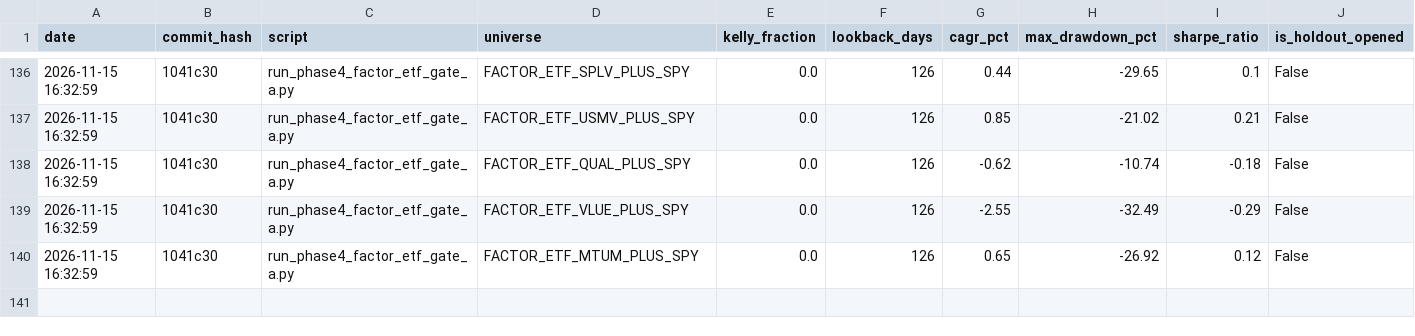
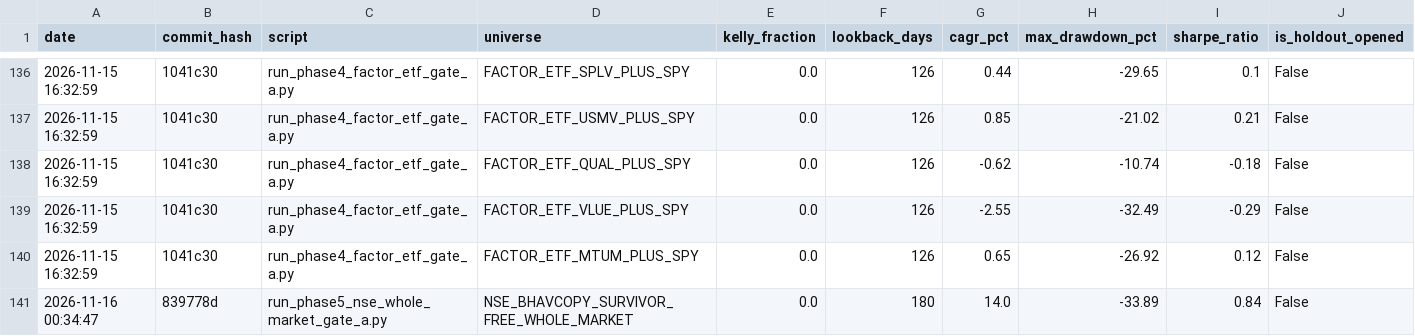
Before and after one commit to rain2002/trading_bot, a CSV file: trading_system/data/trial_log.csv, drawn as a sheet; only a part is shown, gaps mark what is left out; rows hold the shown columns only; the diff names each change by its address in the sheet, - before the commit and + after, or states it on an @@ line.

Commit message:
feat(phase5): execute Gate A evaluation for NSE Whole-Market Candidate S2; record fail verdict and enforce sealed holdout

```diff
--- a/trading_system/data/trial_log.csv
+++ b/trading_system/data/trial_log.csv
+row 141: 2026-11-16 00:34:47 | 839778d | run_phase5_nse_whole_market_gate_a.py | NSE_BHAVCOPY_SURVIVOR_FREE_WHOLE_MARKET | 0.0 | 180 | 14.0 | -33.89 | 0.84 | False
```
Also changed, not shown: 3 other files.
